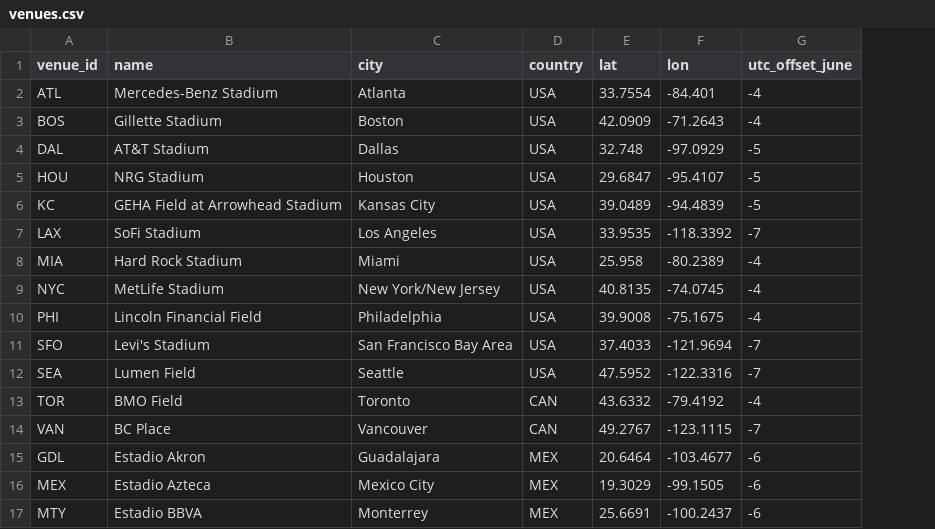
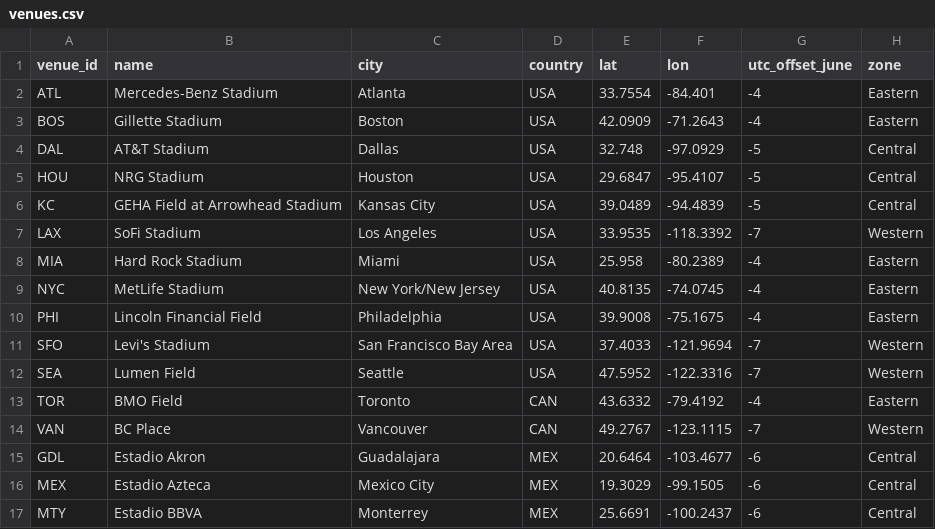
Before and after one commit to hamidnakhaei/FIFA2026CORS, a CSV file: data/venues.csv, drawn as a sheet; the diff names each change by its address in the sheet, - before the commit and + after, or states it on an @@ line.

Commit message:
zones

```diff
--- a/data/venues.csv
+++ b/data/venues.csv
+column H (zone), rows 2-17: Eastern | Eastern | Central | Central | Central | Western | Eastern | Eastern | Eastern | Western | Western | Eastern | Western | Central | Central | Central
```
Also changed, not shown: 1 other file.
